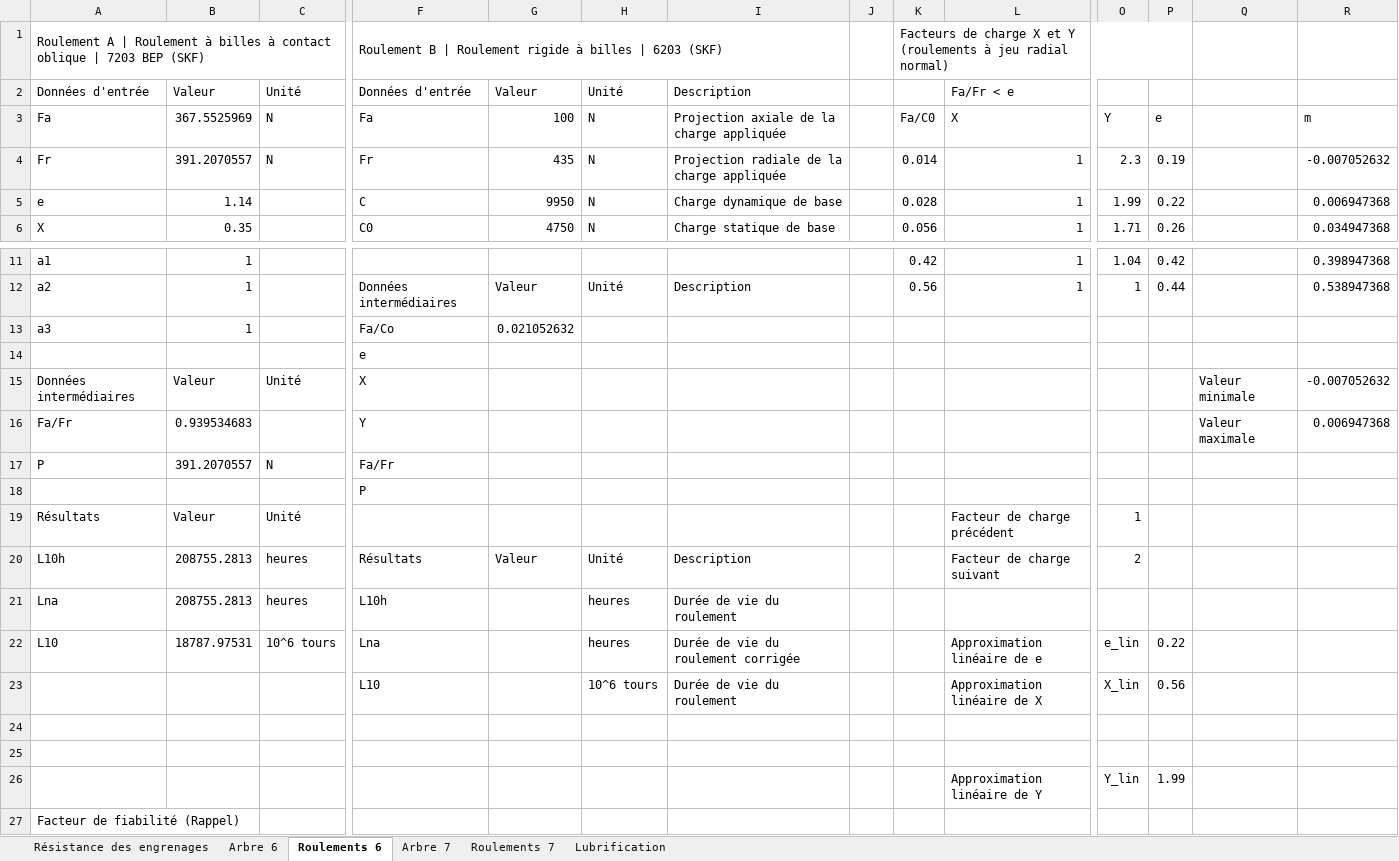
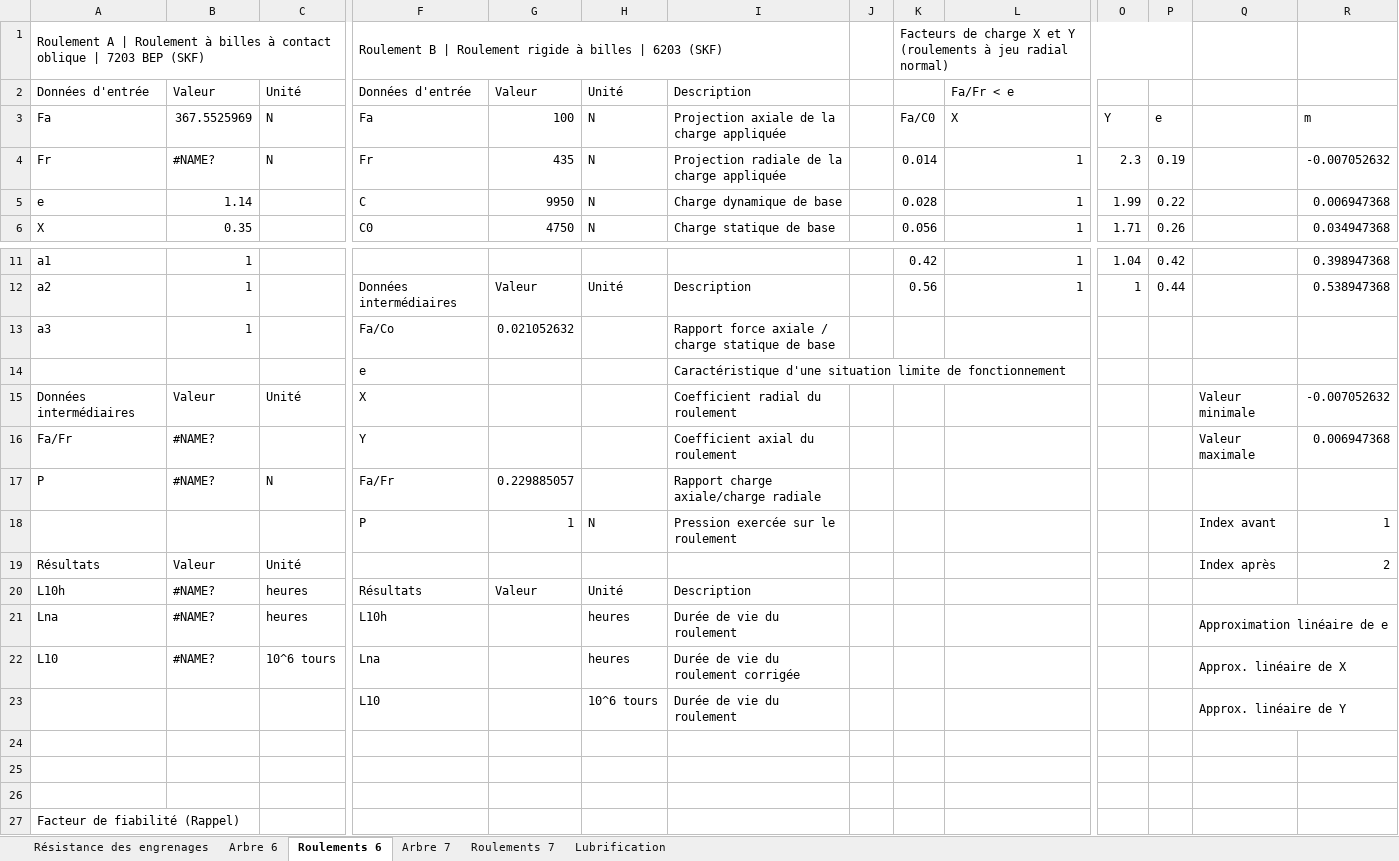
Before and after one commit to DamienCM/ProjetConstru3, an Excel workbook: Projet_Constru3.xlsx, sheet Roulements 6, drawn as a sheet; only a part is shown, gaps mark what is left out; values as stored, in another font and other column widths than the file's, no cell formats; removed rows and columns are numbered as before the commit, all else as after; rows hold the shown columns only; the diff names each change by its address in the sheet, - before the commit and + after, or states it on an @@ line.

Commit message:
modifs roulement arbre 6

```diff
--- a/Projet_Constru3.xlsx (sheet Roulements 6)
+++ b/Projet_Constru3.xlsx (sheet Roulements 6)
-B4: 391.2070557
+B4: #NAME?
-I13: (empty)
+I13: Rapport force axiale / charge statique de base
-I14: (empty)
+I14: Caractéristique d'une situation limite de fonctionnement
-I15: (empty)
+I15: Coefficient radial du roulement
-B16: 0.939534683
+B16: #NAME?
-I16: (empty)
+I16: Coefficient axial du roulement
-B17: 391.2070557
+B17: #NAME?
-G17: (empty)
+G17: 0.229885057
-I17: (empty)
+I17: Rapport charge axiale/charge radiale
-row 18:  |  |  | P
+row 18:  |  |  | P | 1 | N | Pression exercée sur le roulement |  |  |  |  |  | Index avant | 1
-L19: Facteur de charge précédent
+L19: (empty)
-O19: 1
+O19: (empty)
-Q19: (empty)
+Q19: Index après
-R19: (empty)
+R19: 2
-B20:B21: 208755.2813
+B20:B21: #NAME?
-L20: Facteur de charge suivant
+L20: (empty)
-O20: 2
+O20: (empty)
-Q21: (empty)
+Q21: Approximation linéaire de e
+Q21:R21 merged
-B22: 18787.97531
+B22: #NAME?
-L22: Approximation linéaire de e
+L22: (empty)
-O22: e_lin
+O22: (empty)
-P22: 0.22
+P22: (empty)
-Q22: (empty)
+Q22: Approx. linéaire de X
+Q22:R22 merged
-row 23:  |  |  | L10 |  | 10^6 tours | Durée de vie du roulement |  |  | Approximation linéaire de X | X_lin | 0.56
+row 23:  |  |  | L10 |  | 10^6 tours | Durée de vie du roulement |  |  |  |  |  | Approx. linéaire de Y
-row 26:  |  |  |  |  |  |  |  |  | Approximation linéaire de Y | Y_lin | 1.99
+row 26: (empty)
```
Also changed, not shown: cell formats.
